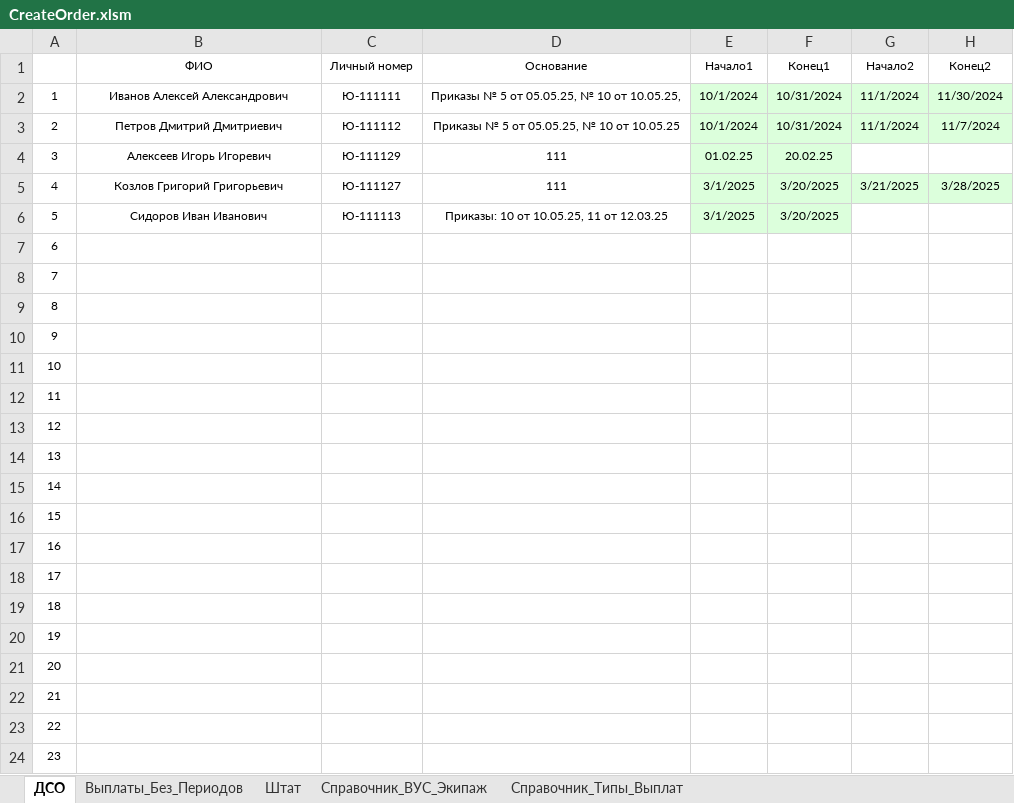
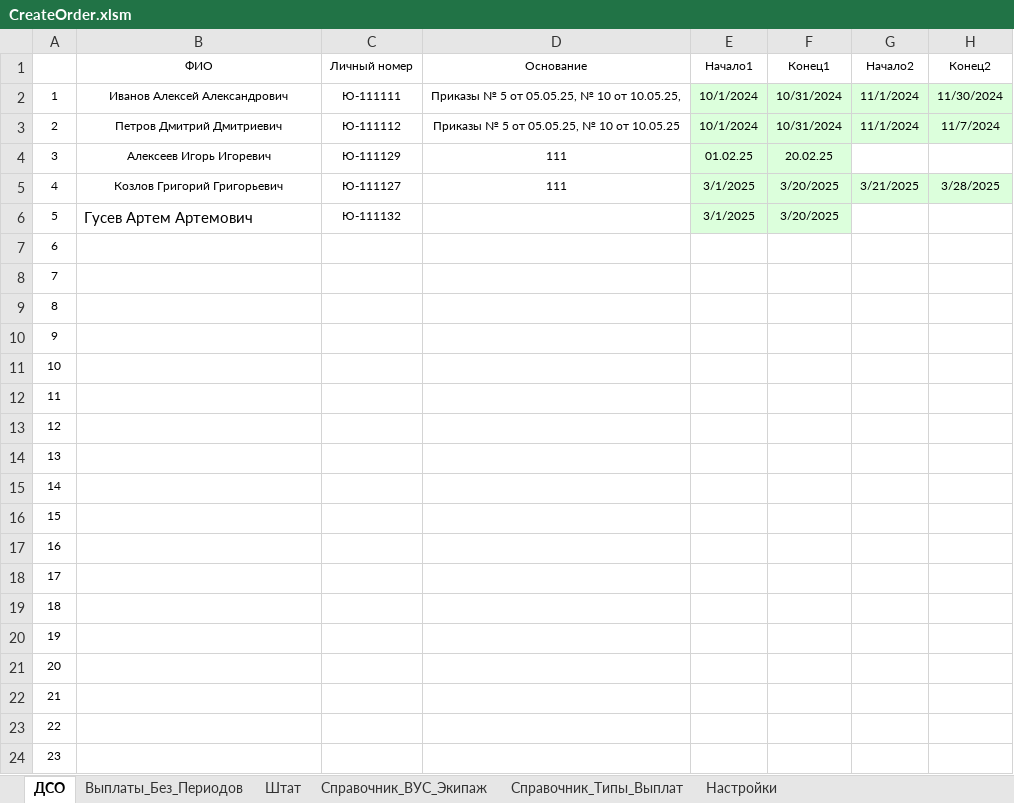
Before and after one commit to kerzhaev/CreateOrder, an Excel workbook: CreateOrder.xlsm, sheet ДСО, drawn as a sheet; only a part is shown; values as stored, in another font and other column widths than the file's, no borders; the diff names each change by its address in the sheet, - before the commit and + after, or states it on an @@ line.

```diff
--- a/CreateOrder.xlsm (sheet ДСО)
+++ b/CreateOrder.xlsm (sheet ДСО)
+sheet tab: Настройки
-B6 (ФИО): Сидоров Иван Иванович
+B6 (ФИО): Гусев Артем Артемович
@@ B6 text size: larger, alignment: center → left @@
-C6 (Личный номер): Ю-111113
+C6 (Личный номер): Ю-111132
-D6 (Основание): Приказы: 10 от 10.05.25, 11 от 12.03.25
+D6 (Основание): (empty)
```
Also changed, not shown: 4 other files.
